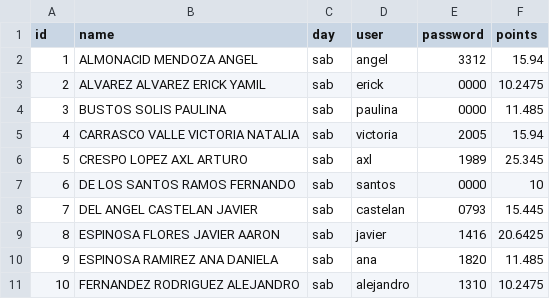
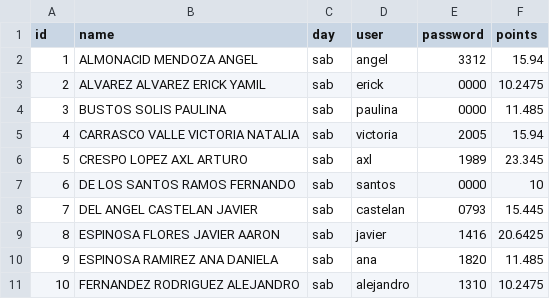
Before and after one commit to ramirezariben-boop/classroom-trading, a CSV file: data/users_utf8.csv, drawn as a sheet; only a part is shown; the diff covers the shown part only.

```diff
--- a/data/users_utf8.csv
+++ b/data/users_utf8.csv
@@ -5,3 +5,3 @@
 4,CARRASCO VALLE VICTORIA NATALIA,sab,victoria,2005,15.94
-5,CRESPO LOPEZ AXL ARTURO,sab,axl,1989,25.345
+5,CRESPO LOPEZ AXL ARTURO,sab,axl,1989,23.345
 6,DE LOS SANTOS RAMOS FERNANDO,sab,santos,0000,10
```
Also changed, not shown: 10 edited cells elsewhere in this file, 1 other file.
